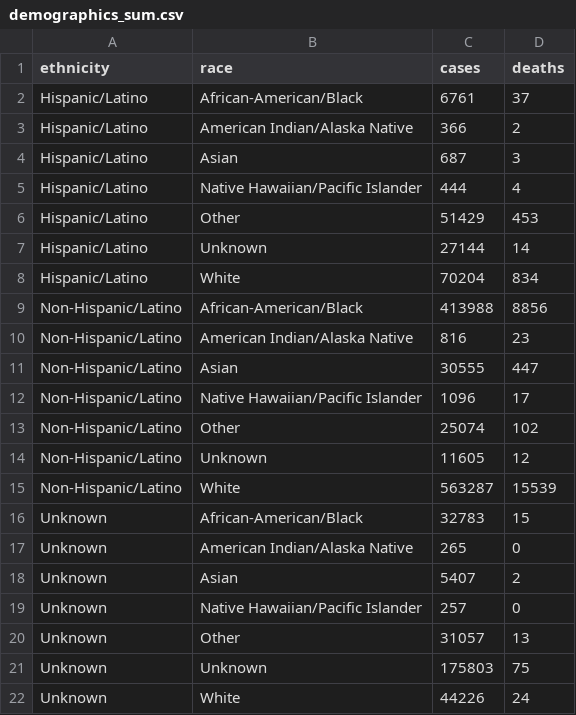
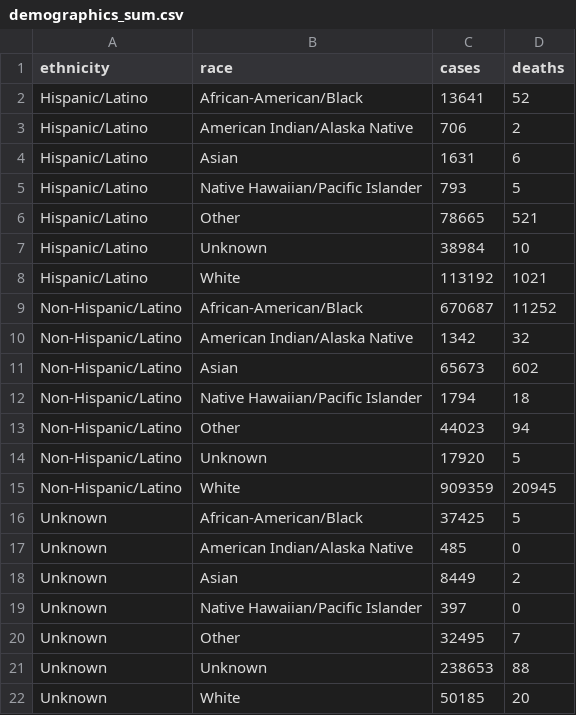
Before and after one commit to lmlariscy98/wbe_manuscript_2023, a CSV file: data/raw_data/ga_covid_data/demographics_sum.csv, drawn as a sheet.

```diff
--- a/data/raw_data/ga_covid_data/demographics_sum.csv
+++ b/data/raw_data/ga_covid_data/demographics_sum.csv
@@ -1,22 +1,22 @@
 "ethnicity","race","cases","deaths"
-"Hispanic/Latino","African-American/Black","6761","37"
-"Hispanic/Latino","American Indian/Alaska Native","366","2"
-"Hispanic/Latino","Asian","687","3"
-"Hispanic/Latino","Native Hawaiian/Pacific Islander","444","4"
-"Hispanic/Latino","Other","51429","453"
-"Hispanic/Latino","Unknown","27144","14"
-"Hispanic/Latino","White","70204","834"
-"Non-Hispanic/Latino","African-American/Black","413988","8856"
-"Non-Hispanic/Latino","American Indian/Alaska Native","816","23"
-"Non-Hispanic/Latino","Asian","30555","447"
-"Non-Hispanic/Latino","Native Hawaiian/Pacific Islander","1096","17"
-"Non-Hispanic/Latino","Other","25074","102"
-"Non-Hispanic/Latino","Unknown","11605","12"
-"Non-Hispanic/Latino","White","563287","15539"
-"Unknown","African-American/Black","32783","15"
-"Unknown","American Indian/Alaska Native","265","0"
-"Unknown","Asian","5407","2"
-"Unknown","Native Hawaiian/Pacific Islander","257","0"
-"Unknown","Other","31057","13"
-"Unknown","Unknown","175803","75"
-"Unknown","White","44226","24"
+"Hispanic/Latino","African-American/Black","13641","52"
+"Hispanic/Latino","American Indian/Alaska Native","706","2"
+"Hispanic/Latino","Asian","1631","6"
+"Hispanic/Latino","Native Hawaiian/Pacific Islander","793","5"
+"Hispanic/Latino","Other","78665","521"
+"Hispanic/Latino","Unknown","38984","10"
+"Hispanic/Latino","White","113192","1021"
+"Non-Hispanic/Latino","African-American/Black","670687","11252"
+"Non-Hispanic/Latino","American Indian/Alaska Native","1342","32"
+"Non-Hispanic/Latino","Asian","65673","602"
+"Non-Hispanic/Latino","Native Hawaiian/Pacific Islander","1794","18"
+"Non-Hispanic/Latino","Other","44023","94"
+"Non-Hispanic/Latino","Unknown","17920","5"
+"Non-Hispanic/Latino","White","909359","20945"
+"Unknown","African-American/Black","37425","5"
+"Unknown","American Indian/Alaska Native","485","0"
+"Unknown","Asian","8449","2"
+"Unknown","Native Hawaiian/Pacific Islander","397","0"
+"Unknown","Other","32495","7"
+"Unknown","Unknown","238653","88"
+"Unknown","White","50185","20"
```
Also changed, not shown: data/raw_data/ga_covid_data/demographics_by_age_group.csv, data/raw_data/ga_covid_data/demographics_by_sex.csv, 16 other files.
